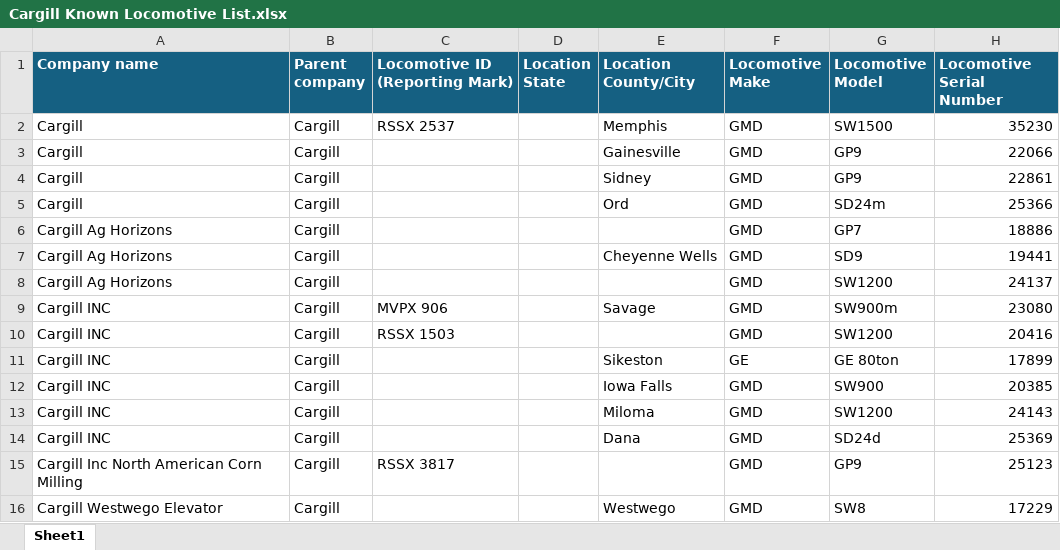
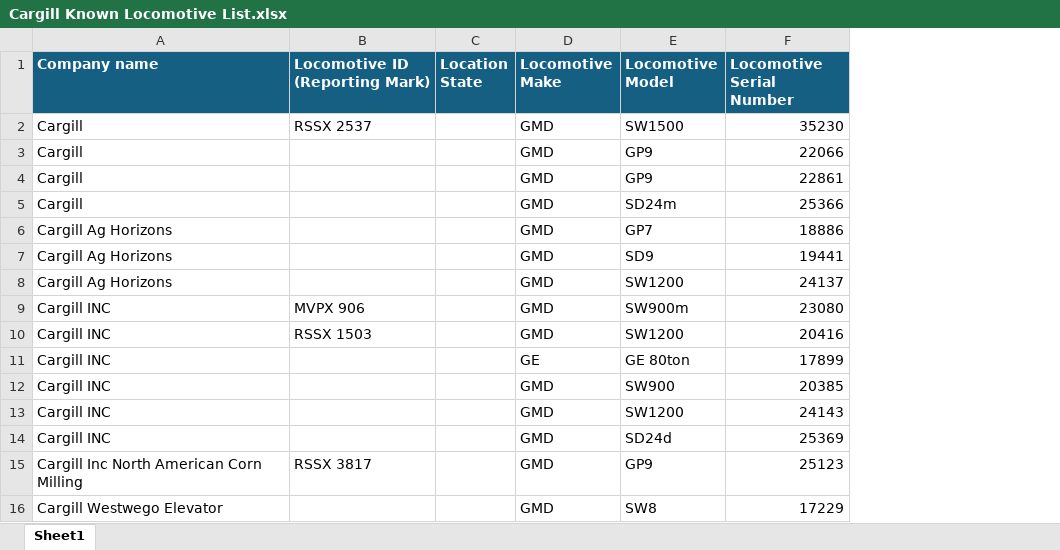
Before and after one commit to FDsteven/Web-Scraping, an Excel workbook: Cargill Known Locomotive List.xlsx, sheet Sheet1, drawn as a sheet; only a part is shown; values as stored, in another font and other column widths than the file's, no borders; the diff names each change by its address in the sheet, - before the commit and + after, or states it on an @@ line.

```diff
--- a/Cargill Known Locomotive List.xlsx (sheet Sheet1)
+++ b/Cargill Known Locomotive List.xlsx (sheet Sheet1)
-column B (Parent company), rows 2-16: all Cargill
-column E (Location County/City), rows 2-16: Memphis | Gainesville | Sidney | Ord |  | Cheyenne Wells |  | Savage |  | Sikeston | Iowa Falls | Miloma | Dana |  | Westwego
```
Also changed, not shown: BIG West Oil Co Known Locomotive List.xlsx, Consolidated Grain & Barge Known Locomotive List.xlsx, 17 other files.
